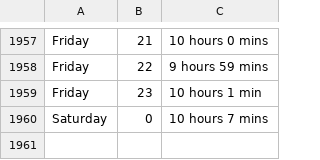
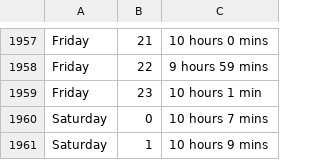
Before and after one commit to ospsy/tn, a CSV file: times.csv, drawn as a sheet; only a part is shown, gaps mark what is left out.

Commit message:
next

```diff
--- a/times.csv
+++ b/times.csv
@@ -1960 +1960,2 @@ Friday,23,10 hours 1 min
 Saturday,0,10 hours 7 mins
+Saturday,1,10 hours 9 mins
```
